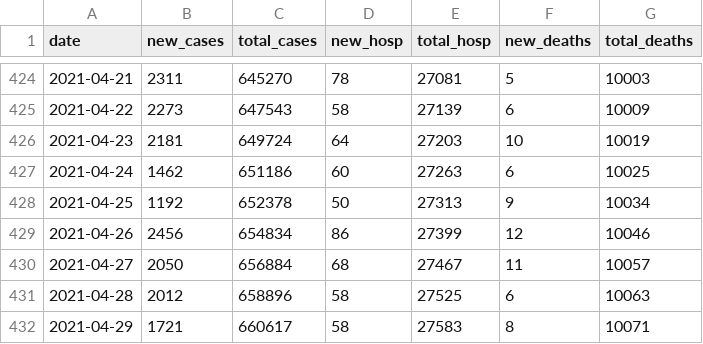
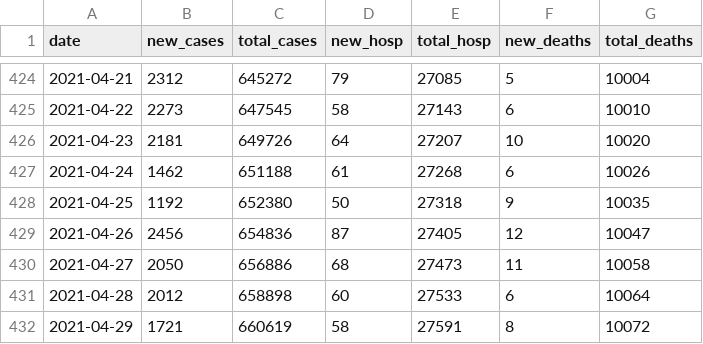
Before and after one commit to rsalzer/COVID_19_BAG, a CSV file: data/totals.csv, drawn as a sheet; only a part is shown, gaps mark what is left out; the diff covers the shown part only.

```diff
--- a/data/totals.csv
+++ b/data/totals.csv
@@ -424,9 +424,9 @@ date,new_cases,total_cases,new_hosp,total_hosp,new_deaths,total_deaths
-2021-04-21,2311,645270,78,27081,5,10003
-2021-04-22,2273,647543,58,27139,6,10009
-2021-04-23,2181,649724,64,27203,10,10019
-2021-04-24,1462,651186,60,27263,6,10025
-2021-04-25,1192,652378,50,27313,9,10034
-2021-04-26,2456,654834,86,27399,12,10046
-2021-04-27,2050,656884,68,27467,11,10057
-2021-04-28,2012,658896,58,27525,6,10063
-2021-04-29,1721,660617,58,27583,8,10071
+2021-04-21,2312,645272,79,27085,5,10004
+2021-04-22,2273,647545,58,27143,6,10010
+2021-04-23,2181,649726,64,27207,10,10020
+2021-04-24,1462,651188,61,27268,6,10026
+2021-04-25,1192,652380,50,27318,9,10035
+2021-04-26,2456,654836,87,27405,12,10047
+2021-04-27,2050,656886,68,27473,11,10058
+2021-04-28,2012,658898,60,27533,6,10064
+2021-04-29,1721,660619,58,27591,8,10072
```
Also changed, not shown: 1 added row and 85 edited cells elsewhere in this file, data/allagesdetails.csv, data/casesPerCanton.csv, 6 other files.
